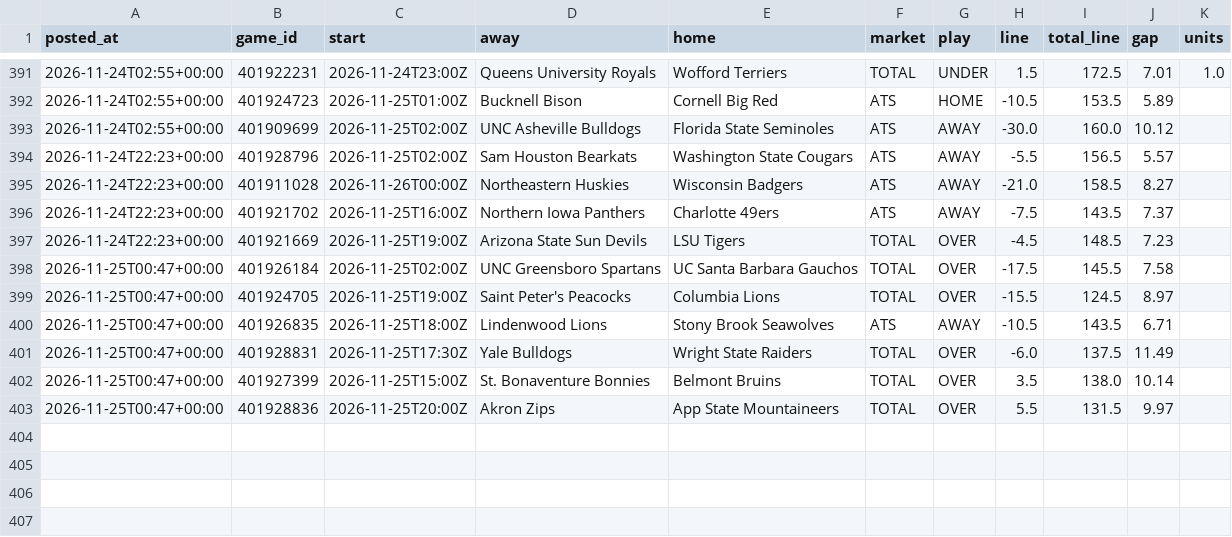
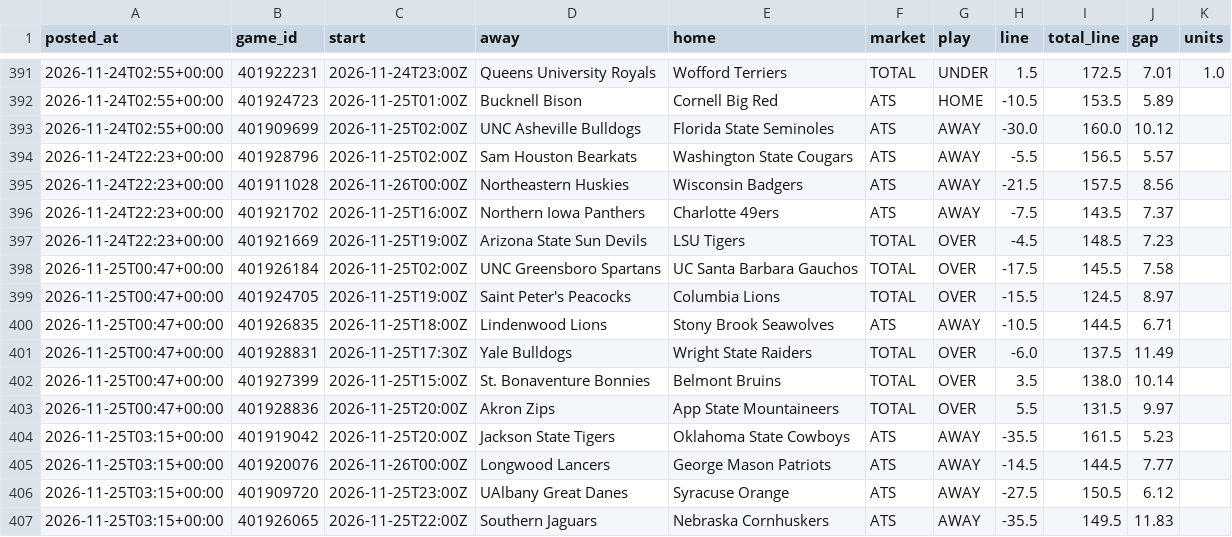
Before and after one commit to patjennings96-ctrl/ncaab-edge-board, a CSV file: data/history/cal_log.csv, drawn as a sheet; only a part is shown, gaps mark what is left out.

```diff
--- a/data/history/cal_log.csv
+++ b/data/history/cal_log.csv
@@ -394,3 +394,3 @@ posted_at,game_id,start,away,home,market,play,line,total_line,gap,units
 2026-11-24T22:23+00:00,401928796,2026-11-25T02:00Z,Sam Houston Bearkats,Washington State Cougars,ATS,AWAY,-5.5,156.5,5.57,
-2026-11-24T22:23+00:00,401911028,2026-11-26T00:00Z,Northeastern Huskies,Wisconsin Badgers,ATS,AWAY,-21.0,158.5,8.27,
+2026-11-24T22:23+00:00,401911028,2026-11-26T00:00Z,Northeastern Huskies,Wisconsin Badgers,ATS,AWAY,-21.5,157.5,8.56,
 2026-11-24T22:23+00:00,401921702,2026-11-25T16:00Z,Northern Iowa Panthers,Charlotte 49ers,ATS,AWAY,-7.5,143.5,7.37,
@@ -399,3 +399,3 @@ posted_at,game_id,start,away,home,market,play,line,total_line,gap,units
 2026-11-25T00:47+00:00,401924705,2026-11-25T19:00Z,Saint Peter's Peacocks,Columbia Lions,TOTAL,OVER,-15.5,124.5,8.97,
-2026-11-25T00:47+00:00,401926835,2026-11-25T18:00Z,Lindenwood Lions,Stony Brook Seawolves,ATS,AWAY,-10.5,143.5,6.71,
+2026-11-25T00:47+00:00,401926835,2026-11-25T18:00Z,Lindenwood Lions,Stony Brook Seawolves,ATS,AWAY,-10.5,144.5,6.71,
 2026-11-25T00:47+00:00,401928831,2026-11-25T17:30Z,Yale Bulldogs,Wright State Raiders,TOTAL,OVER,-6.0,137.5,11.49,
@@ -403 +403,5 @@ posted_at,game_id,start,away,home,market,play,line,total_line,gap,units
 2026-11-25T00:47+00:00,401928836,2026-11-25T20:00Z,Akron Zips,App State Mountaineers,TOTAL,OVER,5.5,131.5,9.97,
+2026-11-25T03:15+00:00,401919042,2026-11-25T20:00Z,Jackson State Tigers,Oklahoma State Cowboys,ATS,AWAY,-35.5,161.5,5.23,
+2026-11-25T03:15+00:00,401920076,2026-11-26T00:00Z,Longwood Lancers,George Mason Patriots,ATS,AWAY,-14.5,144.5,7.77,
+2026-11-25T03:15+00:00,401909720,2026-11-25T23:00Z,UAlbany Great Danes,Syracuse Orange,ATS,AWAY,-27.5,150.5,6.12,
+2026-11-25T03:15+00:00,401926065,2026-11-25T22:00Z,Southern Jaguars,Nebraska Cornhuskers,ATS,AWAY,-35.5,149.5,11.83,
```
Also changed, not shown: data/external/kenpom/teams.csv, data/history/card_log.csv, 9 other files.
